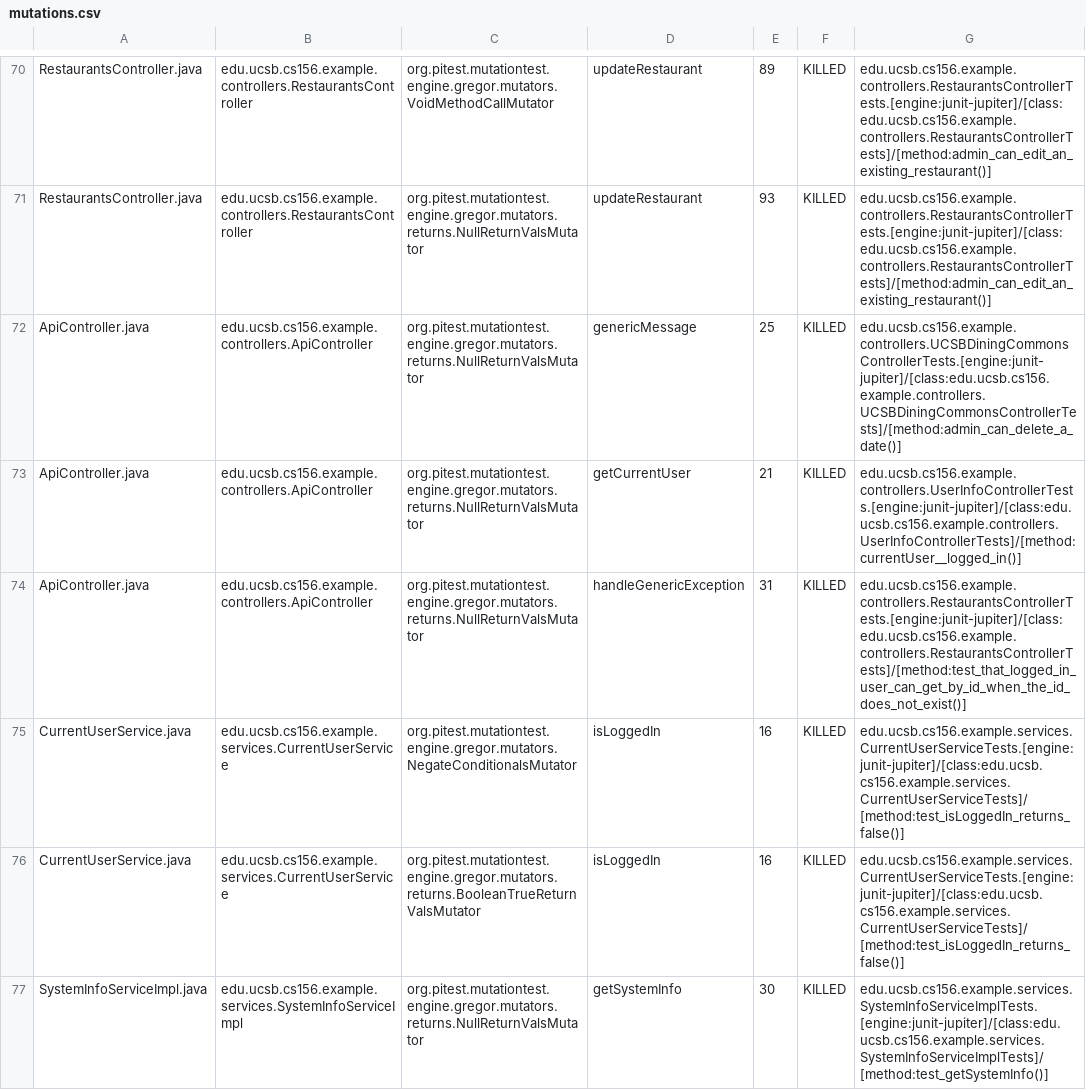
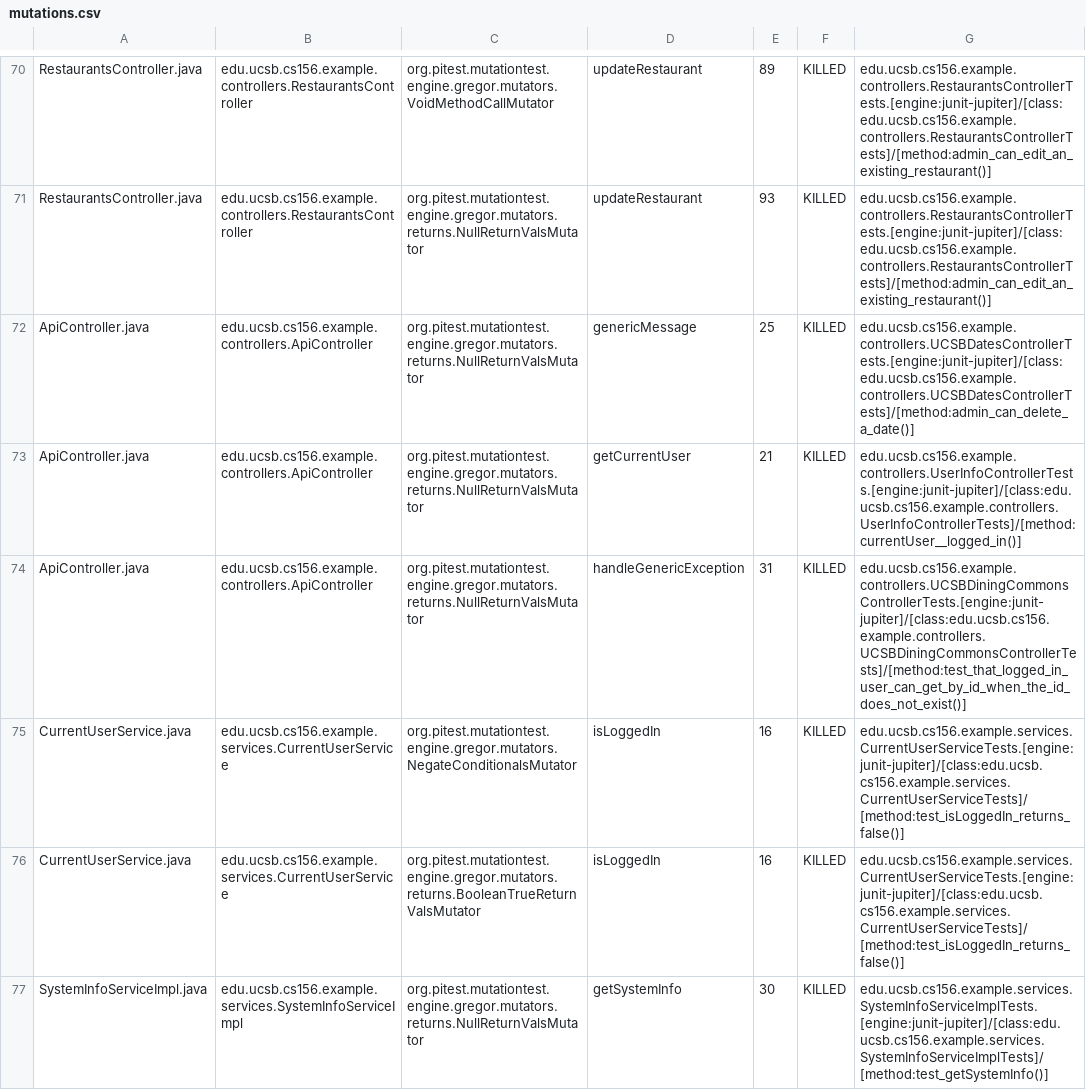
Before and after one commit to ucsb-cs156-w24/team03-w24-5pm-1, a CSV file: prs/61/pitest/mutations.csv, drawn as a sheet; only a part is shown, gaps mark what is left out.

Commit message:
Deploying to gh-pages from @ ucsb-cs156-w24/team03-w24-5pm-1@7981bb04ae9644851773e3fec49504e8532c73df 🚀

```diff
--- a/prs/61/pitest/mutations.csv
+++ b/prs/61/pitest/mutations.csv
@@ -71,5 +71,5 @@ RestaurantsController.java,edu.ucsb.cs156.example.controllers.RestaurantsControl
 RestaurantsController.java,edu.ucsb.cs156.example.controllers.RestaurantsController,org.pitest.mutationtest.engine.gregor.mutators.returns.NullReturnValsMutator,updateRestaurant,93,KILLED,edu.ucsb.cs156.example.controllers.RestaurantsControllerTests.[engine:junit-jupiter]/[class:edu.ucsb.cs156.example.controllers.RestaurantsControllerTests]/[method:admin_can_edit_an_existing_restaurant()]
-ApiController.java,edu.ucsb.cs156.example.controllers.ApiController,org.pitest.mutationtest.engine.gregor.mutators.returns.NullReturnValsMutator,genericMessage,25,KILLED,edu.ucsb.cs156.example.controllers.UCSBDiningCommonsControllerTests.[engine:junit-jupiter]/[class:edu.ucsb.cs156.example.controllers.UCSBDiningCommonsControllerTests]/[method:admin_can_delete_a_date()]
+ApiController.java,edu.ucsb.cs156.example.controllers.ApiController,org.pitest.mutationtest.engine.gregor.mutators.returns.NullReturnValsMutator,genericMessage,25,KILLED,edu.ucsb.cs156.example.controllers.UCSBDatesControllerTests.[engine:junit-jupiter]/[class:edu.ucsb.cs156.example.controllers.UCSBDatesControllerTests]/[method:admin_can_delete_a_date()]
 ApiController.java,edu.ucsb.cs156.example.controllers.ApiController,org.pitest.mutationtest.engine.gregor.mutators.returns.NullReturnValsMutator,getCurrentUser,21,KILLED,edu.ucsb.cs156.example.controllers.UserInfoControllerTests.[engine:junit-jupiter]/[class:edu.ucsb.cs156.example.controllers.UserInfoControllerTests]/[method:currentUser__logged_in()]
-ApiController.java,edu.ucsb.cs156.example.controllers.ApiController,org.pitest.mutationtest.engine.gregor.mutators.returns.NullReturnValsMutator,handleGenericException,31,KILLED,edu.ucsb.cs156.example.controllers.RestaurantsControllerTests.[engine:junit-jupiter]/[class:edu.ucsb.cs156.example.controllers.RestaurantsControllerTests]/[method:test_that_logged_in_user_can_get_by_id_when_the_id_does_not_exist()]
+ApiController.java,edu.ucsb.cs156.example.controllers.ApiController,org.pitest.mutationtest.engine.gregor.mutators.returns.NullReturnValsMutator,handleGenericException,31,KILLED,edu.ucsb.cs156.example.controllers.UCSBDiningCommonsControllerTests.[engine:junit-jupiter]/[class:edu.ucsb.cs156.example.controllers.UCSBDiningCommonsControllerTests]/[method:test_that_logged_in_user_can_get_by_id_when_the_id_does_not_exist()]
 CurrentUserService.java,edu.ucsb.cs156.example.services.CurrentUserService,org.pitest.mutationtest.engine.gregor.mutators.NegateConditionalsMutator,isLoggedIn,16,KILLED,edu.ucsb.cs156.example.services.CurrentUserServiceTests.[engine:junit-jupiter]/[class:edu.ucsb.cs156.example.services.CurrentUserServiceTests]/[method:test_isLoggedIn_returns_false()]
```
Also changed, not shown: 13 other files.
